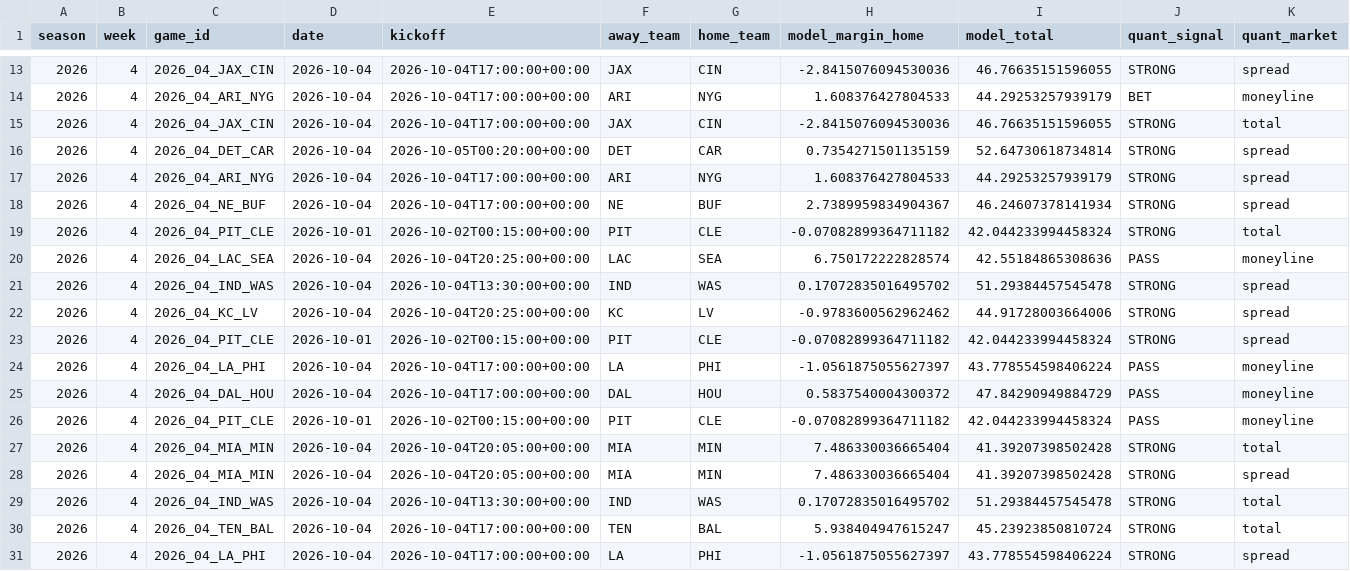
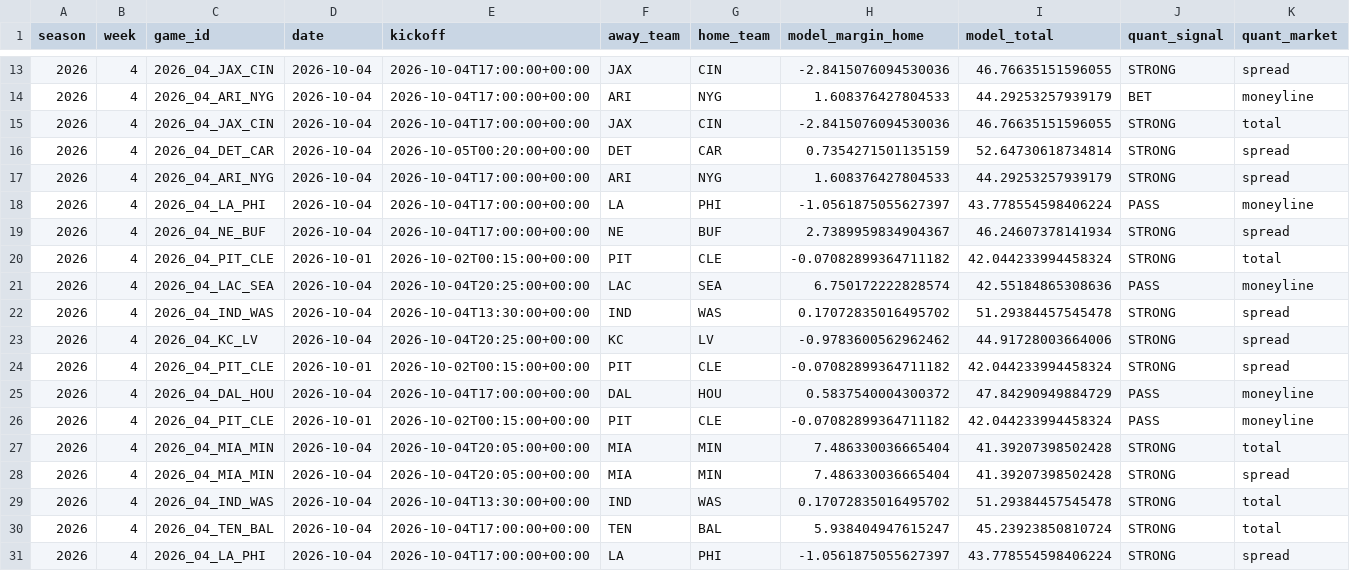
Before and after one commit to konnorharbin-star/harbin-nfl-analytics, a CSV file: outputs/portfolio_card.csv, drawn as a sheet; only a part is shown, gaps mark what is left out; removed rows and columns are numbered as before the commit, all else as after; rows hold the shown columns only; the diff names each change by its address in the sheet, - before the commit and + after, or states it on an @@ line.

```diff
--- a/outputs/portfolio_card.csv
+++ b/outputs/portfolio_card.csv
+row 18: 2026 | 4 | 2026_04_LA_PHI | 2026-10-04 | 2026-10-04T17:00:00+00:00 | LA | PHI | -1.0561875055627397 | 43.778554598406224 | PASS | moneyline
-row 24: 2026 | 4 | 2026_04_LA_PHI | 2026-10-04 | 2026-10-04T17:00:00+00:00 | LA | PHI | -1.0561875055627397 | 43.778554598406224 | PASS | moneyline
```
Also changed, not shown: docs/latest.csv, history/portfolio_decisions_v1.csv, 15 other files.
